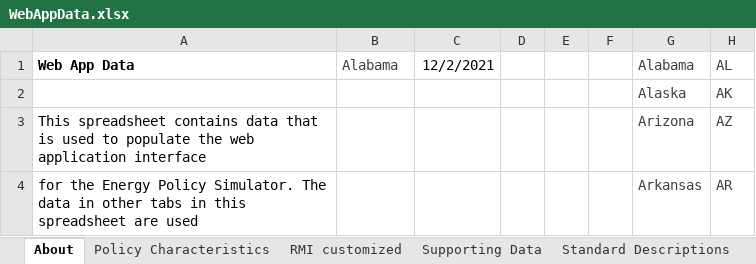
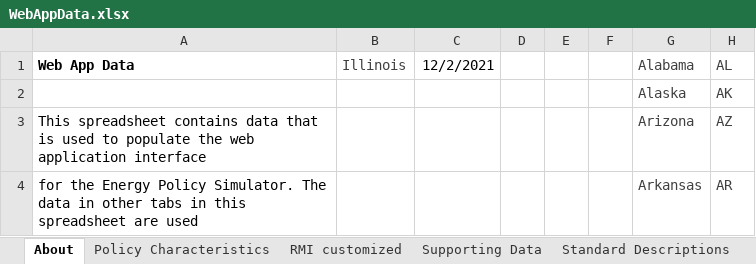
Before and after one commit to EnergyInnovation/eps-illinois, an Excel workbook: WebAppData.xlsx, sheet About, drawn as a sheet; only a part is shown; values as stored, in another font and other column widths than the file's, no borders; conditional formats not drawn; the diff names each change by its address in the sheet, - before the commit and + after, or states it on an @@ line.

Commit message:
illinois custom

```diff
--- a/WebAppData.xlsx (sheet About)
+++ b/WebAppData.xlsx (sheet About)
-B1: Alabama
+B1: Illinois
```
Also changed, not shown: sheet Supporting Data, sheet PolicyLevers, sheet RMI customized, sheet Policy Characteristics, sheet Repeating Values.
